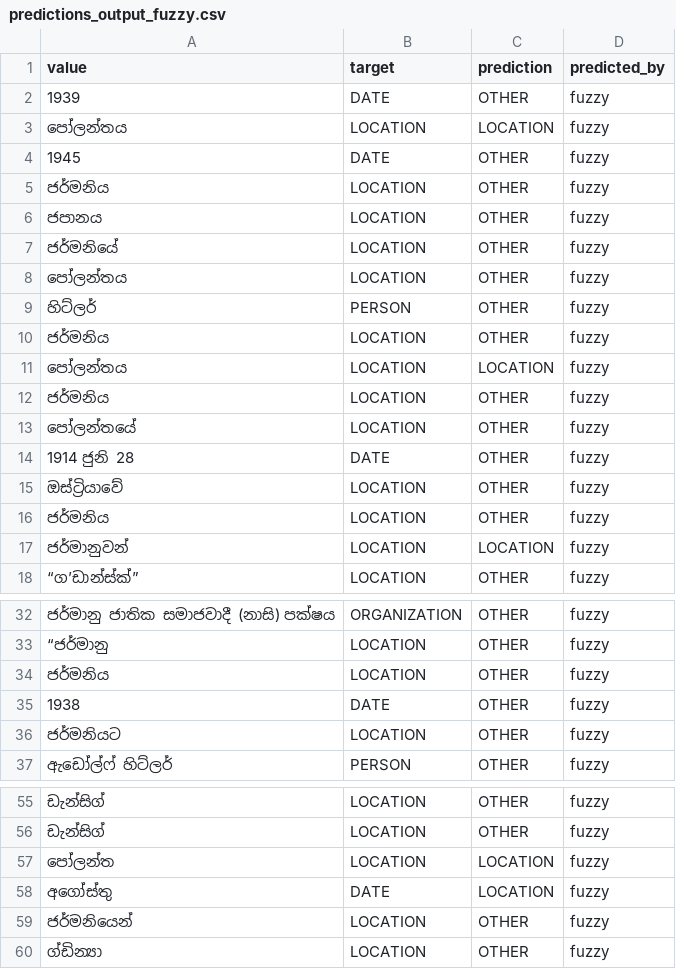
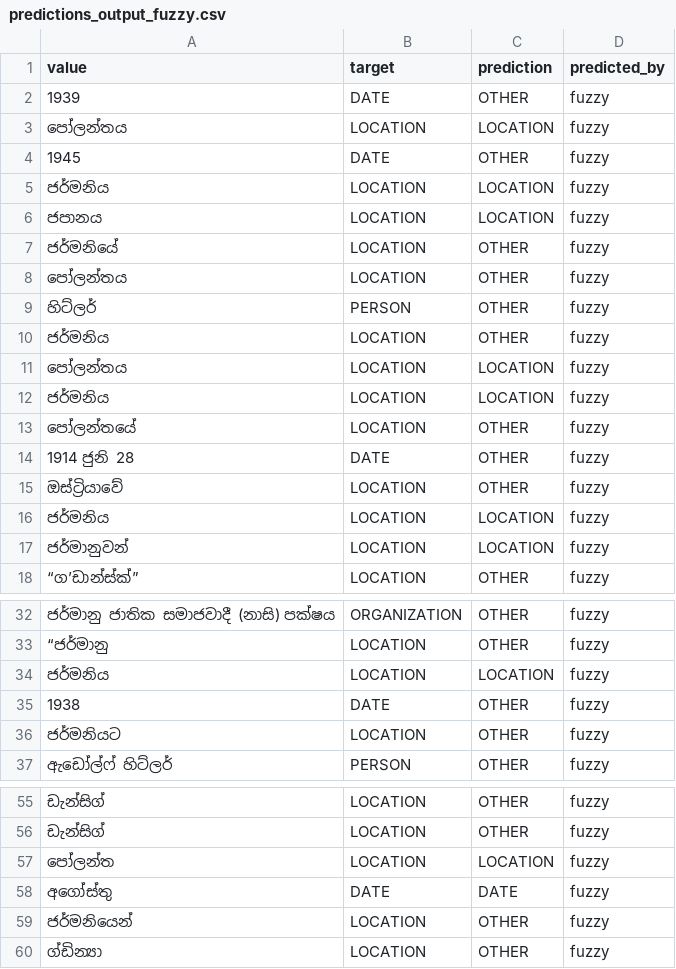
Before and after one commit to kasintha98/spacy-sinhala-ner-final-basic, a CSV file: predictions_output_fuzzy.csv, drawn as a sheet; only a part is shown, gaps mark what is left out.

```diff
--- a/predictions_output_fuzzy.csv
+++ b/predictions_output_fuzzy.csv
@@ -4,4 +4,4 @@ value,target,prediction,predicted_by
 1945,DATE,OTHER,fuzzy
-ජර්මනිය,LOCATION,OTHER,fuzzy
-ජපානය,LOCATION,OTHER,fuzzy
+ජර්මනිය,LOCATION,LOCATION,fuzzy
+ජපානය,LOCATION,LOCATION,fuzzy
 ජර්මනියේ,LOCATION,OTHER,fuzzy
@@ -11,3 +11,3 @@ value,target,prediction,predicted_by
 පෝලන්තය,LOCATION,LOCATION,fuzzy
-ජර්මනිය,LOCATION,OTHER,fuzzy
+ජර්මනිය,LOCATION,LOCATION,fuzzy
 පෝලන්තයේ,LOCATION,OTHER,fuzzy
@@ -15,3 +15,3 @@ value,target,prediction,predicted_by
 ඔස්ට්‍රියාවේ,LOCATION,OTHER,fuzzy
-ජර්මනිය,LOCATION,OTHER,fuzzy
+ජර්මනිය,LOCATION,LOCATION,fuzzy
 ජර්මානුවන්,LOCATION,LOCATION,fuzzy
@@ -33,3 +33,3 @@ value,target,prediction,predicted_by
 “ජර්මානු,LOCATION,OTHER,fuzzy
-ජර්මනිය,LOCATION,OTHER,fuzzy
+ජර්මනිය,LOCATION,LOCATION,fuzzy
 1938,DATE,OTHER,fuzzy
@@ -57,3 +57,3 @@ value,target,prediction,predicted_by
 පෝලන්ත,LOCATION,LOCATION,fuzzy
-අගෝස්තු,DATE,LOCATION,fuzzy
+අගෝස්තු,DATE,DATE,fuzzy
 ජර්මනියෙන්,LOCATION,OTHER,fuzzy
```
Also changed, not shown: predictions_output_gazetteer.csv, predictions_output_xlm.csv, 4 other files.
